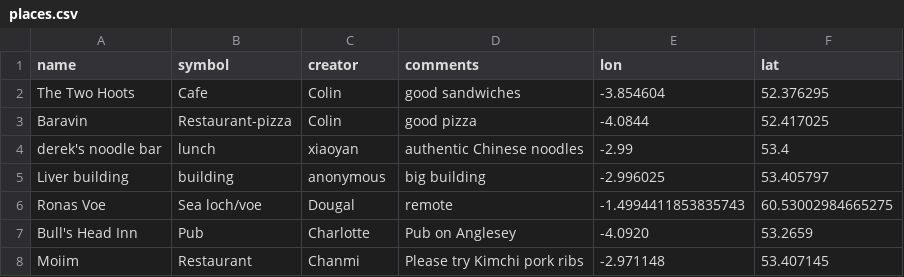
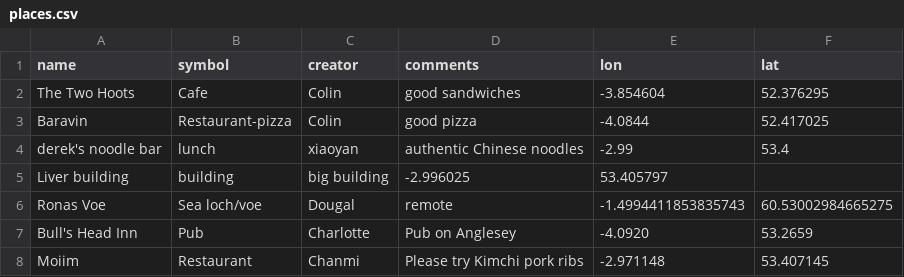
Before and after one commit to NOC-OI/favourite-places, a CSV file: places.csv, drawn as a sheet.

Commit message:
testing error checking

```diff
--- a/places.csv
+++ b/places.csv
@@ -4,3 +4,3 @@ Baravin, Restaurant-pizza, Colin, good pizza, -4.0844,52.417025
 derek's noodle bar, lunch, xiaoyan, authentic Chinese noodles, -2.99, 53.4
-Liver building, building, anonymous, big building, -2.996025, 53.405797
+Liver building, building, big building, -2.996025, 53.405797
 Ronas Voe, Sea loch/voe, Dougal, remote, -1.4994411853835743,60.53002984665275
```
